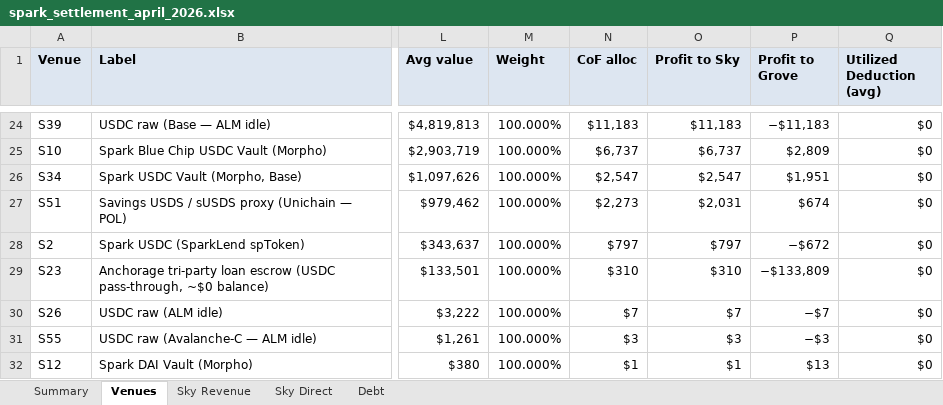
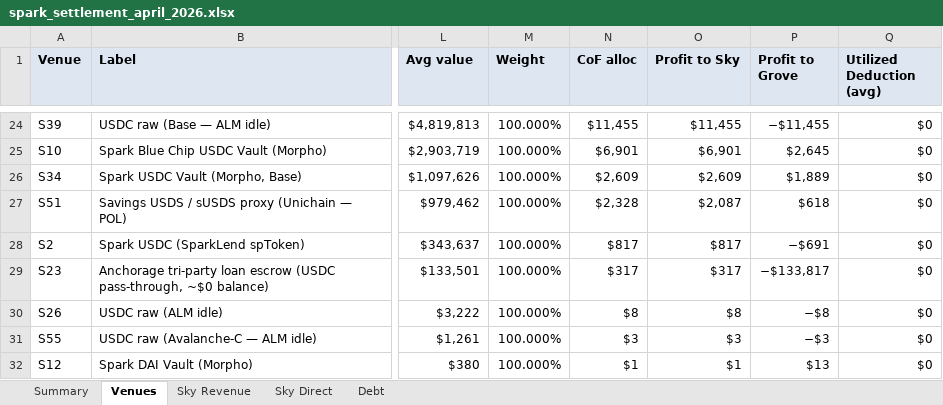
Before and after one commit to soterlabs/settlement-reports, an Excel workbook: reports/spark/2026-04/spark_settlement_april_2026.xlsx, sheet Venues, drawn as a sheet; only a part is shown, gaps mark what is left out; values as stored, in another font and other column widths than the file's, no borders; the diff covers the shown part only; the diff names each change by its address in the sheet, - before the commit and + after, or states it on an @@ line.

```diff
--- a/reports/spark/2026-04/spark_settlement_april_2026.xlsx (sheet Venues)
+++ b/reports/spark/2026-04/spark_settlement_april_2026.xlsx (sheet Venues)
-N24 (CoF alloc): $11,183
+N24 (CoF alloc): $11,455
-O24 (Profit to Sky): $11,183
+O24 (Profit to Sky): $11,455
-P24 (Profit to Grove): −$11,183
+P24 (Profit to Grove): −$11,455
-N25 (CoF alloc): $6,737
+N25 (CoF alloc): $6,901
-O25 (Profit to Sky): $6,737
+O25 (Profit to Sky): $6,901
-P25 (Profit to Grove): $2,809
+P25 (Profit to Grove): $2,645
-N26 (CoF alloc): $2,547
+N26 (CoF alloc): $2,609
-O26 (Profit to Sky): $2,547
+O26 (Profit to Sky): $2,609
-P26 (Profit to Grove): $1,951
+P26 (Profit to Grove): $1,889
-N27 (CoF alloc): $2,273
+N27 (CoF alloc): $2,328
-O27 (Profit to Sky): $2,031
+O27 (Profit to Sky): $2,087
-P27 (Profit to Grove): $674
+P27 (Profit to Grove): $618
-N28 (CoF alloc): $797
+N28 (CoF alloc): $817
-O28 (Profit to Sky): $797
+O28 (Profit to Sky): $817
-P28 (Profit to Grove): −$672
+P28 (Profit to Grove): −$691
-N29 (CoF alloc): $310
+N29 (CoF alloc): $317
-O29 (Profit to Sky): $310
+O29 (Profit to Sky): $317
-P29 (Profit to Grove): −$133,809
+P29 (Profit to Grove): −$133,817
-N30 (CoF alloc): $7
+N30 (CoF alloc): $8
-O30 (Profit to Sky): $7
+O30 (Profit to Sky): $8
-P30 (Profit to Grove): −$7
+P30 (Profit to Grove): −$8
```
Also changed, not shown: 62 edited cells elsewhere in this sheet, sheet Summary, sheet Sky Revenue, reports/spark/2026-01/spark_settlement_january_2026.xlsx, reports/spark/2026-02/spark_settlement_february_2026.xlsx, 7 other files.
